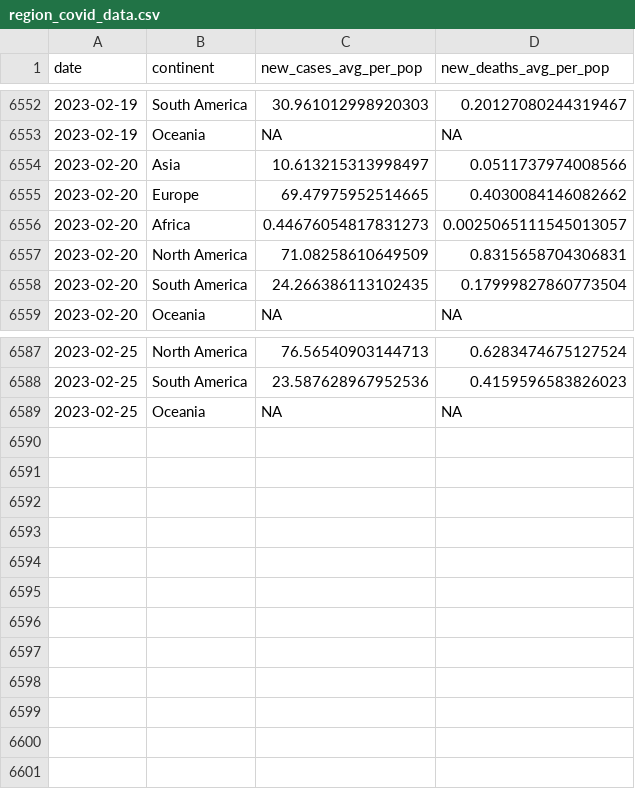
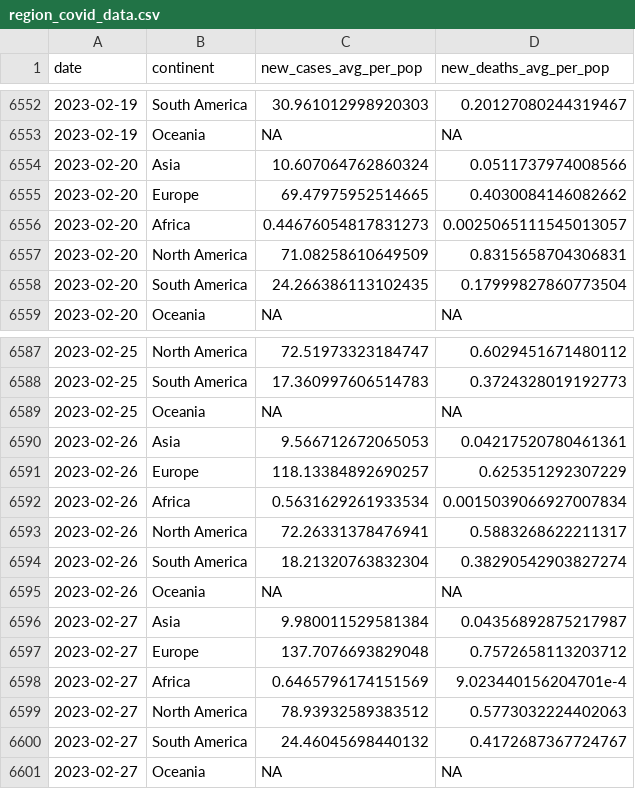
Before and after one commit to estelle-db/covid_monitor_app_db, a CSV file: cleaned_data/region_covid_data.csv, drawn as a sheet; only a part is shown, gaps mark what is left out; the diff covers the shown part only.

```diff
--- a/cleaned_data/region_covid_data.csv
+++ b/cleaned_data/region_covid_data.csv
@@ -6553,3 +6553,3 @@ date,continent,new_cases_avg_per_pop,new_deaths_avg_per_pop
 2023-02-19,Oceania,NA,NA
-2023-02-20,Asia,10.613215313998497,0.0511737974008566
+2023-02-20,Asia,10.607064762860324,0.0511737974008566
 2023-02-20,Europe,69.47975952514665,0.4030084146082662
@@ -6587,3 +6587,15 @@ date,continent,new_cases_avg_per_pop,new_deaths_avg_per_pop
-2023-02-25,North America,76.56540903144713,0.6283474675127524
-2023-02-25,South America,23.587628967952536,0.4159596583826023
+2023-02-25,North America,72.51973323184747,0.6029451671480112
+2023-02-25,South America,17.360997606514783,0.3724328019192773
 2023-02-25,Oceania,NA,NA
+2023-02-26,Asia,9.566712672065053,0.04217520780461361
+2023-02-26,Europe,118.13384892690257,0.625351292307229
+2023-02-26,Africa,0.5631629261933534,0.0015039066927007834
+2023-02-26,North America,72.26331378476941,0.5883268622211317
+2023-02-26,South America,18.21320763832304,0.38290542903827274
+2023-02-26,Oceania,NA,NA
+2023-02-27,Asia,9.980011529581384,0.04356892875217987
+2023-02-27,Europe,137.7076693829048,0.7572658113203712
+2023-02-27,Africa,0.6465796174151569,9.023440156204701e-4
+2023-02-27,North America,78.93932589383512,0.5773032224402063
+2023-02-27,South America,24.46045698440132,0.4172687367724767
+2023-02-27,Oceania,NA,NA
```
Also changed, not shown: 32 edited cells elsewhere in this file, 2 other files.
